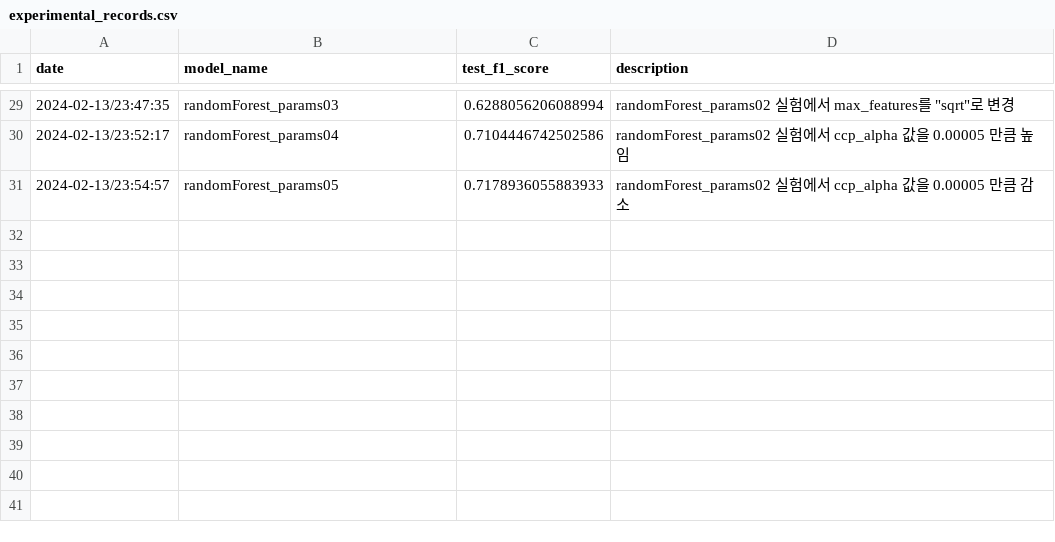
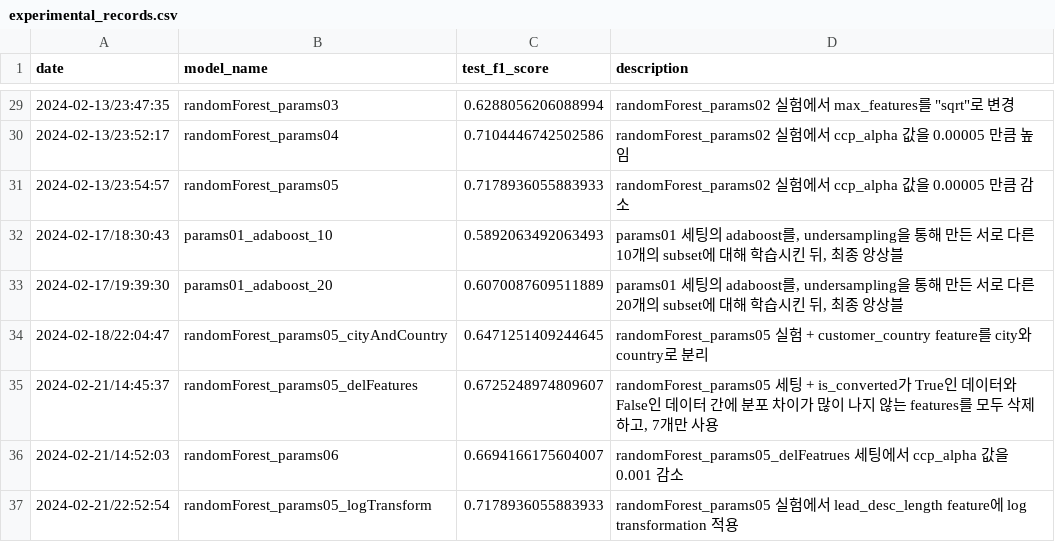
Before and after one commit to nstalways/24-LG-Aimers-Phase2, a CSV file: Experiments/experimental_records.csv, drawn as a sheet; only a part is shown, gaps mark what is left out; the diff names each change by its address in the sheet, - before the commit and + after, or states it on an @@ line.

Commit message:
feat: test results of random forest, adaboost

```diff
--- a/Experiments/experimental_records.csv
+++ b/Experiments/experimental_records.csv
+row 32: 2024-02-17/18:30:43 | params01_adaboost_10 | 0.5892063492063493 | params01 세팅의 adaboost를, undersampling을 통해 만든 서로 다른 10개의 subset에 대해 학습시킨 뒤, 최종 앙상블
+row 33: 2024-02-17/19:39:30 | params01_adaboost_20 | 0.6070087609511889 | params01 세팅의 adaboost를, undersampling을 통해 만든 서로 다른 20개의 subset에 대해 학습시킨 뒤, 최종 앙상블
+row 34: 2024-02-18/22:04:47 | randomForest_params05_cityAndCountry | 0.6471251409244645 | randomForest_params05 실험 + customer_country feature를 city와 country로 분리
+row 35: 2024-02-21/14:45:37 | randomForest_params05_delFeatures | 0.6725248974809607 | randomForest_params05 세팅 + is_converted가 True인 데이터와 False인 데이터 간에 분포 차이가 많이 나지 않는 features를 모두 삭제하고, 7개만 사용
+row 36: 2024-02-21/14:52:03 | randomForest_params06 | 0.6694166175604007 | randomForest_params05_delFeatrues 세팅에서 ccp_alpha 값을 0.001 감소
+row 37: 2024-02-21/22:52:54 | randomForest_params05_logTransform | 0.7178936055883933 | randomForest_params05 실험에서 lead_desc_length feature에 log transformation 적용
```
